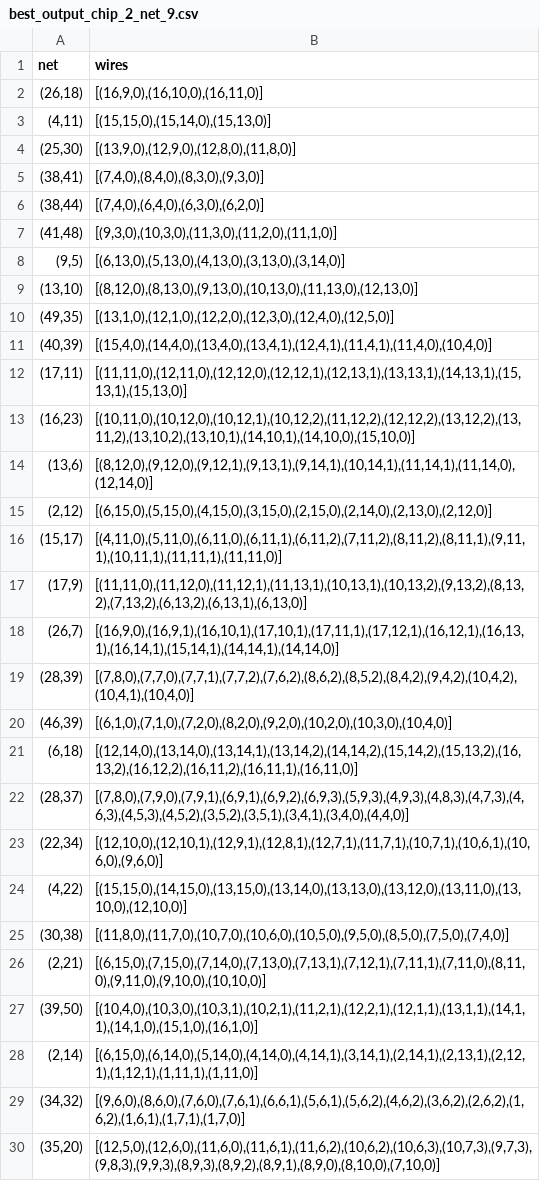
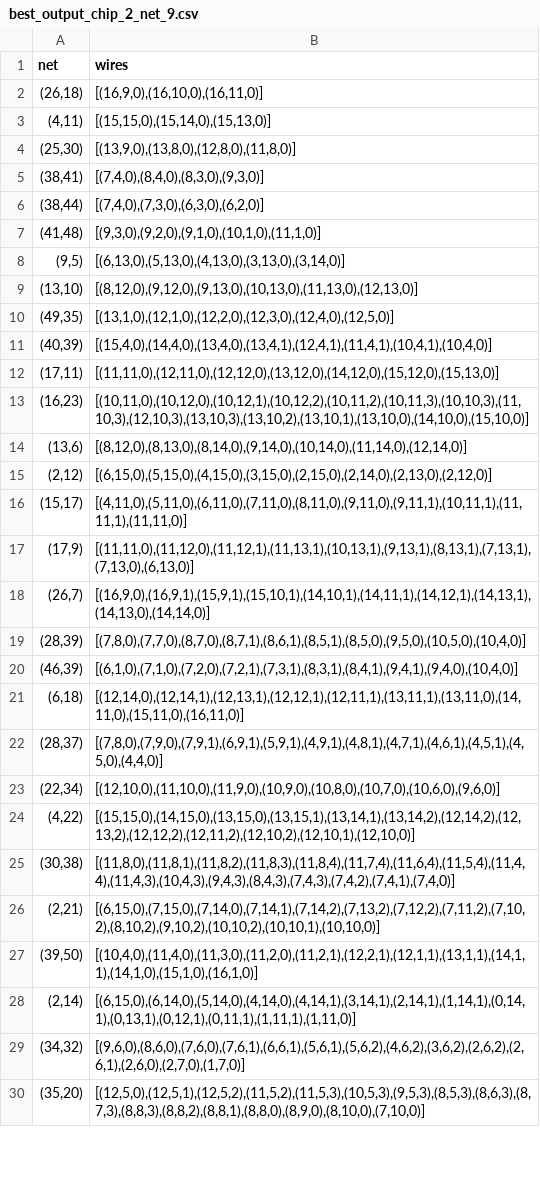
Before and after one commit to M-Serrano-Altena/AH-Chips-and-Circuits, a CSV file: best_output/csv/best_output_chip_2_net_9.csv, drawn as a sheet; only a part is shown; the diff covers the shown part only.

Commit message:
added random permutations checking for A* optimization for more simultanious wires

```diff
--- a/best_output/csv/best_output_chip_2_net_9.csv
+++ b/best_output/csv/best_output_chip_2_net_9.csv
@@ -3,28 +3,28 @@ net,wires
 "(4,11)","[(15,15,0),(15,14,0),(15,13,0)]"
-"(25,30)","[(13,9,0),(12,9,0),(12,8,0),(11,8,0)]"
+"(25,30)","[(13,9,0),(13,8,0),(12,8,0),(11,8,0)]"
 "(38,41)","[(7,4,0),(8,4,0),(8,3,0),(9,3,0)]"
-"(38,44)","[(7,4,0),(6,4,0),(6,3,0),(6,2,0)]"
-"(41,48)","[(9,3,0),(10,3,0),(11,3,0),(11,2,0),(11,1,0)]"
+"(38,44)","[(7,4,0),(7,3,0),(6,3,0),(6,2,0)]"
+"(41,48)","[(9,3,0),(9,2,0),(9,1,0),(10,1,0),(11,1,0)]"
 "(9,5)","[(6,13,0),(5,13,0),(4,13,0),(3,13,0),(3,14,0)]"
-"(13,10)","[(8,12,0),(8,13,0),(9,13,0),(10,13,0),(11,13,0),(12,13,0)]"
+"(13,10)","[(8,12,0),(9,12,0),(9,13,0),(10,13,0),(11,13,0),(12,13,0)]"
 "(49,35)","[(13,1,0),(12,1,0),(12,2,0),(12,3,0),(12,4,0),(12,5,0)]"
-"(40,39)","[(15,4,0),(14,4,0),(13,4,0),(13,4,1),(12,4,1),(11,4,1),(11,4,0),(10,4,0)]"
-"(17,11)","[(11,11,0),(12,11,0),(12,12,0),(12,12,1),(12,13,1),(13,13,1),(14,13,1),(15,13,1),(15,13,0)]"
-"(16,23)","[(10,11,0),(10,12,0),(10,12,1),(10,12,2),(11,12,2),(12,12,2),(13,12,2),(13,11,2),(13,10,2),(13,10,1),(14,10,1),(14,10,0),(15,10,0)]"
-"(13,6)","[(8,12,0),(9,12,0),(9,12,1),(9,13,1),(9,14,1),(10,14,1),(11,14,1),(11,14,0),(12,14,0)]"
+"(40,39)","[(15,4,0),(14,4,0),(13,4,0),(13,4,1),(12,4,1),(11,4,1),(10,4,1),(10,4,0)]"
+"(17,11)","[(11,11,0),(12,11,0),(12,12,0),(13,12,0),(14,12,0),(15,12,0),(15,13,0)]"
+"(16,23)","[(10,11,0),(10,12,0),(10,12,1),(10,12,2),(10,11,2),(10,11,3),(10,10,3),(11,10,3),(12,10,3),(13,10,3),(13,10,2),(13,10,1),(13,10,0),(14,10,0),(15,10,0)]"
+"(13,6)","[(8,12,0),(8,13,0),(8,14,0),(9,14,0),(10,14,0),(11,14,0),(12,14,0)]"
 "(2,12)","[(6,15,0),(5,15,0),(4,15,0),(3,15,0),(2,15,0),(2,14,0),(2,13,0),(2,12,0)]"
-"(15,17)","[(4,11,0),(5,11,0),(6,11,0),(6,11,1),(6,11,2),(7,11,2),(8,11,2),(8,11,1),(9,11,1),(10,11,1),(11,11,1),(11,11,0)]"
-"(17,9)","[(11,11,0),(11,12,0),(11,12,1),(11,13,1),(10,13,1),(10,13,2),(9,13,2),(8,13,2),(7,13,2),(6,13,2),(6,13,1),(6,13,0)]"
-"(26,7)","[(16,9,0),(16,9,1),(16,10,1),(17,10,1),(17,11,1),(17,12,1),(16,12,1),(16,13,1),(16,14,1),(15,14,1),(14,14,1),(14,14,0)]"
-"(28,39)","[(7,8,0),(7,7,0),(7,7,1),(7,7,2),(7,6,2),(8,6,2),(8,5,2),(8,4,2),(9,4,2),(10,4,2),(10,4,1),(10,4,0)]"
-"(46,39)","[(6,1,0),(7,1,0),(7,2,0),(8,2,0),(9,2,0),(10,2,0),(10,3,0),(10,4,0)]"
-"(6,18)","[(12,14,0),(13,14,0),(13,14,1),(13,14,2),(14,14,2),(15,14,2),(15,13,2),(16,13,2),(16,12,2),(16,11,2),(16,11,1),(16,11,0)]"
-"(28,37)","[(7,8,0),(7,9,0),(7,9,1),(6,9,1),(6,9,2),(6,9,3),(5,9,3),(4,9,3),(4,8,3),(4,7,3),(4,6,3),(4,5,3),(4,5,2),(3,5,2),(3,5,1),(3,4,1),(3,4,0),(4,4,0)]"
-"(22,34)","[(12,10,0),(12,10,1),(12,9,1),(12,8,1),(12,7,1),(11,7,1),(10,7,1),(10,6,1),(10,6,0),(9,6,0)]"
-"(4,22)","[(15,15,0),(14,15,0),(13,15,0),(13,14,0),(13,13,0),(13,12,0),(13,11,0),(13,10,0),(12,10,0)]"
-"(30,38)","[(11,8,0),(11,7,0),(10,7,0),(10,6,0),(10,5,0),(9,5,0),(8,5,0),(7,5,0),(7,4,0)]"
-"(2,21)","[(6,15,0),(7,15,0),(7,14,0),(7,13,0),(7,13,1),(7,12,1),(7,11,1),(7,11,0),(8,11,0),(9,11,0),(9,10,0),(10,10,0)]"
-"(39,50)","[(10,4,0),(10,3,0),(10,3,1),(10,2,1),(11,2,1),(12,2,1),(12,1,1),(13,1,1),(14,1,1),(14,1,0),(15,1,0),(16,1,0)]"
-"(2,14)","[(6,15,0),(6,14,0),(5,14,0),(4,14,0),(4,14,1),(3,14,1),(2,14,1),(2,13,1),(2,12,1),(1,12,1),(1,11,1),(1,11,0)]"
-"(34,32)","[(9,6,0),(8,6,0),(7,6,0),(7,6,1),(6,6,1),(5,6,1),(5,6,2),(4,6,2),(3,6,2),(2,6,2),(1,6,2),(1,6,1),(1,7,1),(1,7,0)]"
-"(35,20)","[(12,5,0),(12,6,0),(11,6,0),(11,6,1),(11,6,2),(10,6,2),(10,6,3),(10,7,3),(9,7,3),(9,8,3),(9,9,3),(8,9,3),(8,9,2),(8,9,1),(8,9,0),(8,10,0),(7,10,0)]"
+"(15,17)","[(4,11,0),(5,11,0),(6,11,0),(7,11,0),(8,11,0),(9,11,0),(9,11,1),(10,11,1),(11,11,1),(11,11,0)]"
+"(17,9)","[(11,11,0),(11,12,0),(11,12,1),(11,13,1),(10,13,1),(9,13,1),(8,13,1),(7,13,1),(7,13,0),(6,13,0)]"
+"(26,7)","[(16,9,0),(16,9,1),(15,9,1),(15,10,1),(14,10,1),(14,11,1),(14,12,1),(14,13,1),(14,13,0),(14,14,0)]"
+"(28,39)","[(7,8,0),(7,7,0),(8,7,0),(8,7,1),(8,6,1),(8,5,1),(8,5,0),(9,5,0),(10,5,0),(10,4,0)]"
+"(46,39)","[(6,1,0),(7,1,0),(7,2,0),(7,2,1),(7,3,1),(8,3,1),(8,4,1),(9,4,1),(9,4,0),(10,4,0)]"
+"(6,18)","[(12,14,0),(12,14,1),(12,13,1),(12,12,1),(12,11,1),(13,11,1),(13,11,0),(14,11,0),(15,11,0),(16,11,0)]"
+"(28,37)","[(7,8,0),(7,9,0),(7,9,1),(6,9,1),(5,9,1),(4,9,1),(4,8,1),(4,7,1),(4,6,1),(4,5,1),(4,5,0),(4,4,0)]"
+"(22,34)","[(12,10,0),(11,10,0),(11,9,0),(10,9,0),(10,8,0),(10,7,0),(10,6,0),(9,6,0)]"
+"(4,22)","[(15,15,0),(14,15,0),(13,15,0),(13,15,1),(13,14,1),(13,14,2),(12,14,2),(12,13,2),(12,12,2),(12,11,2),(12,10,2),(12,10,1),(12,10,0)]"
+"(30,38)","[(11,8,0),(11,8,1),(11,8,2),(11,8,3),(11,8,4),(11,7,4),(11,6,4),(11,5,4),(11,4,4),(11,4,3),(10,4,3),(9,4,3),(8,4,3),(7,4,3),(7,4,2),(7,4,1),(7,4,0)]"
+"(2,21)","[(6,15,0),(7,15,0),(7,14,0),(7,14,1),(7,14,2),(7,13,2),(7,12,2),(7,11,2),(7,10,2),(8,10,2),(9,10,2),(10,10,2),(10,10,1),(10,10,0)]"
+"(39,50)","[(10,4,0),(11,4,0),(11,3,0),(11,2,0),(11,2,1),(12,2,1),(12,1,1),(13,1,1),(14,1,1),(14,1,0),(15,1,0),(16,1,0)]"
+"(2,14)","[(6,15,0),(6,14,0),(5,14,0),(4,14,0),(4,14,1),(3,14,1),(2,14,1),(1,14,1),(0,14,1),(0,13,1),(0,12,1),(0,11,1),(1,11,1),(1,11,0)]"
+"(34,32)","[(9,6,0),(8,6,0),(7,6,0),(7,6,1),(6,6,1),(5,6,1),(5,6,2),(4,6,2),(3,6,2),(2,6,2),(2,6,1),(2,6,0),(2,7,0),(1,7,0)]"
+"(35,20)","[(12,5,0),(12,5,1),(12,5,2),(11,5,2),(11,5,3),(10,5,3),(9,5,3),(8,5,3),(8,6,3),(8,7,3),(8,8,3),(8,8,2),(8,8,1),(8,8,0),(8,9,0),(8,10,0),(7,10,0)]"
```
Also changed, not shown: 40 edited cells elsewhere in this file, output/csv/optimized_output_chip_0_net_3.csv, output/csv/optimized_output_chip_2_net_9.csv, 11 other files.
